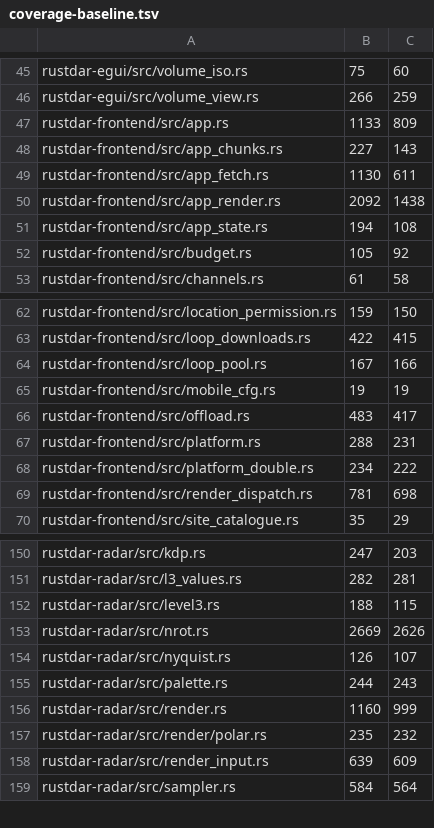
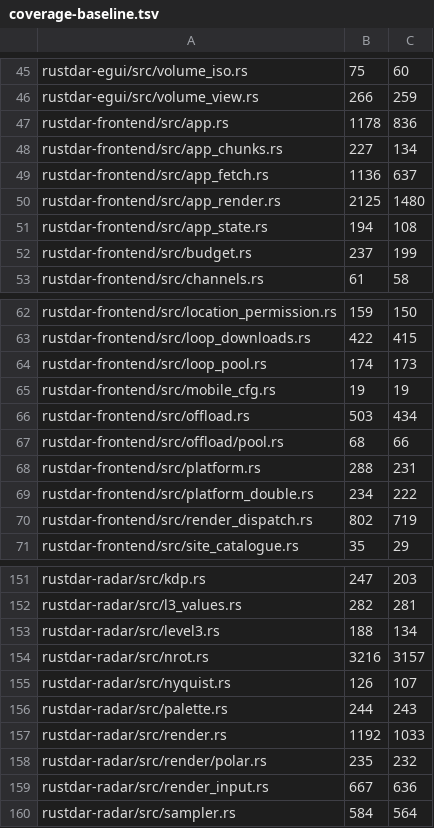
Before and after one commit to Squallar/squallar, a TSV file: .github/coverage-baseline.tsv, drawn as a sheet; only a part is shown, gaps mark what is left out; the diff covers the shown part only.

```diff
--- a/.github/coverage-baseline.tsv
+++ b/.github/coverage-baseline.tsv
@@ -46,8 +46,8 @@ rustdar-egui/src/volume_iso.rs	75	60
 rustdar-egui/src/volume_view.rs	266	259
-rustdar-frontend/src/app.rs	1133	809
-rustdar-frontend/src/app_chunks.rs	227	143
-rustdar-frontend/src/app_fetch.rs	1130	611
-rustdar-frontend/src/app_render.rs	2092	1438
+rustdar-frontend/src/app.rs	1178	836
+rustdar-frontend/src/app_chunks.rs	227	134
+rustdar-frontend/src/app_fetch.rs	1136	637
+rustdar-frontend/src/app_render.rs	2125	1480
 rustdar-frontend/src/app_state.rs	194	108
-rustdar-frontend/src/budget.rs	105	92
+rustdar-frontend/src/budget.rs	237	199
 rustdar-frontend/src/channels.rs	61	58
@@ -63,8 +63,9 @@ rustdar-frontend/src/location_permission.rs	159	150
 rustdar-frontend/src/loop_downloads.rs	422	415
-rustdar-frontend/src/loop_pool.rs	167	166
+rustdar-frontend/src/loop_pool.rs	174	173
 rustdar-frontend/src/mobile_cfg.rs	19	19
-rustdar-frontend/src/offload.rs	483	417
+rustdar-frontend/src/offload.rs	503	434
+rustdar-frontend/src/offload/pool.rs	68	66
 rustdar-frontend/src/platform.rs	288	231
 rustdar-frontend/src/platform_double.rs	234	222
-rustdar-frontend/src/render_dispatch.rs	781	698
+rustdar-frontend/src/render_dispatch.rs	802	719
 rustdar-frontend/src/site_catalogue.rs	35	29
@@ -151,9 +152,9 @@ rustdar-radar/src/kdp.rs	247	203
 rustdar-radar/src/l3_values.rs	282	281
-rustdar-radar/src/level3.rs	188	115
-rustdar-radar/src/nrot.rs	2669	2626
+rustdar-radar/src/level3.rs	188	134
+rustdar-radar/src/nrot.rs	3216	3157
 rustdar-radar/src/nyquist.rs	126	107
 rustdar-radar/src/palette.rs	244	243
-rustdar-radar/src/render.rs	1160	999
+rustdar-radar/src/render.rs	1192	1033
 rustdar-radar/src/render/polar.rs	235	232
-rustdar-radar/src/render_input.rs	639	609
+rustdar-radar/src/render_input.rs	667	636
 rustdar-radar/src/sampler.rs	584	564
```
Also changed, not shown: 22 edited cells elsewhere in this file, 1 other file.
